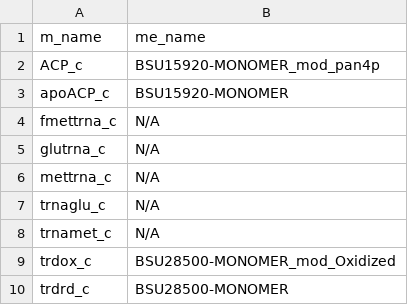
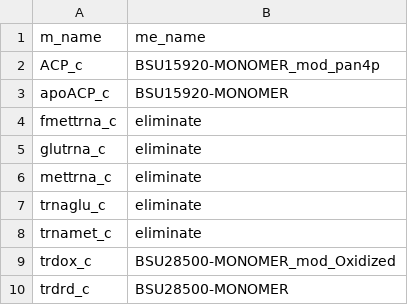
Before and after one commit to jdtibochab/bacillusme, a CSV file: ecolime/building_data/m_to_me_mets.csv, drawn as a sheet.

```diff
--- a/ecolime/building_data/m_to_me_mets.csv
+++ b/ecolime/building_data/m_to_me_mets.csv
@@ -3,7 +3,7 @@ ACP_c,BSU15920-MONOMER_mod_pan4p
 apoACP_c,BSU15920-MONOMER
-fmettrna_c,N/A
-glutrna_c,N/A
-mettrna_c,N/A
-trnaglu_c,N/A
-trnamet_c,N/A
+fmettrna_c,eliminate
+glutrna_c,eliminate
+mettrna_c,eliminate
+trnaglu_c,eliminate
+trnamet_c,eliminate
 trdox_c,BSU28500-MONOMER_mod_Oxidized
```
Also changed, not shown: 27 other files.
